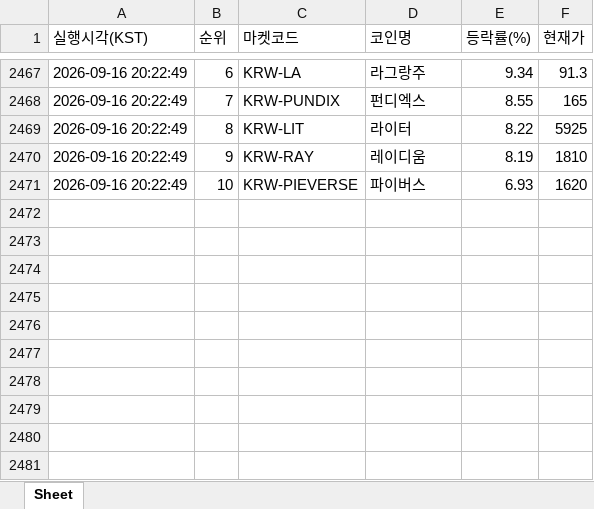
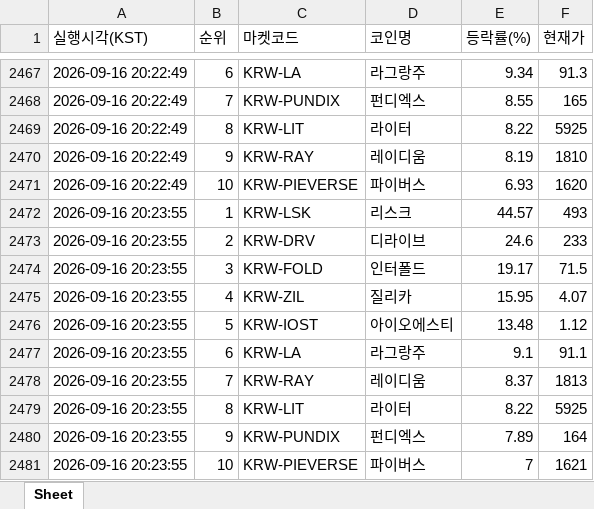
Before and after one commit to betterhwan-glitch/upbi-fire, an Excel workbook: coin_gainers.xlsx, sheet Sheet, drawn as a sheet; only a part is shown, gaps mark what is left out; values as stored, in another font and other column widths than the file's, no borders; the diff names each change by its address in the sheet, - before the commit and + after, or states it on an @@ line.

```diff
--- a/coin_gainers.xlsx (sheet Sheet)
+++ b/coin_gainers.xlsx (sheet Sheet)
+row 2472: 2026-09-16 20:23:55 | 1 | KRW-LSK | 리스크 | 44.57 | 493
+row 2473: 2026-09-16 20:23:55 | 2 | KRW-DRV | 디라이브 | 24.6 | 233
+row 2474: 2026-09-16 20:23:55 | 3 | KRW-FOLD | 인터폴드 | 19.17 | 71.5
+row 2475: 2026-09-16 20:23:55 | 4 | KRW-ZIL | 질리카 | 15.95 | 4.07
+row 2476: 2026-09-16 20:23:55 | 5 | KRW-IOST | 아이오에스티 | 13.48 | 1.12
+row 2477: 2026-09-16 20:23:55 | 6 | KRW-LA | 라그랑주 | 9.1 | 91.1
+row 2478: 2026-09-16 20:23:55 | 7 | KRW-RAY | 레이디움 | 8.37 | 1813
+row 2479: 2026-09-16 20:23:55 | 8 | KRW-LIT | 라이터 | 8.22 | 5925
+row 2480: 2026-09-16 20:23:55 | 9 | KRW-PUNDIX | 펀디엑스 | 7.89 | 164
+row 2481: 2026-09-16 20:23:55 | 10 | KRW-PIEVERSE | 파이버스 | 7 | 1621
```
